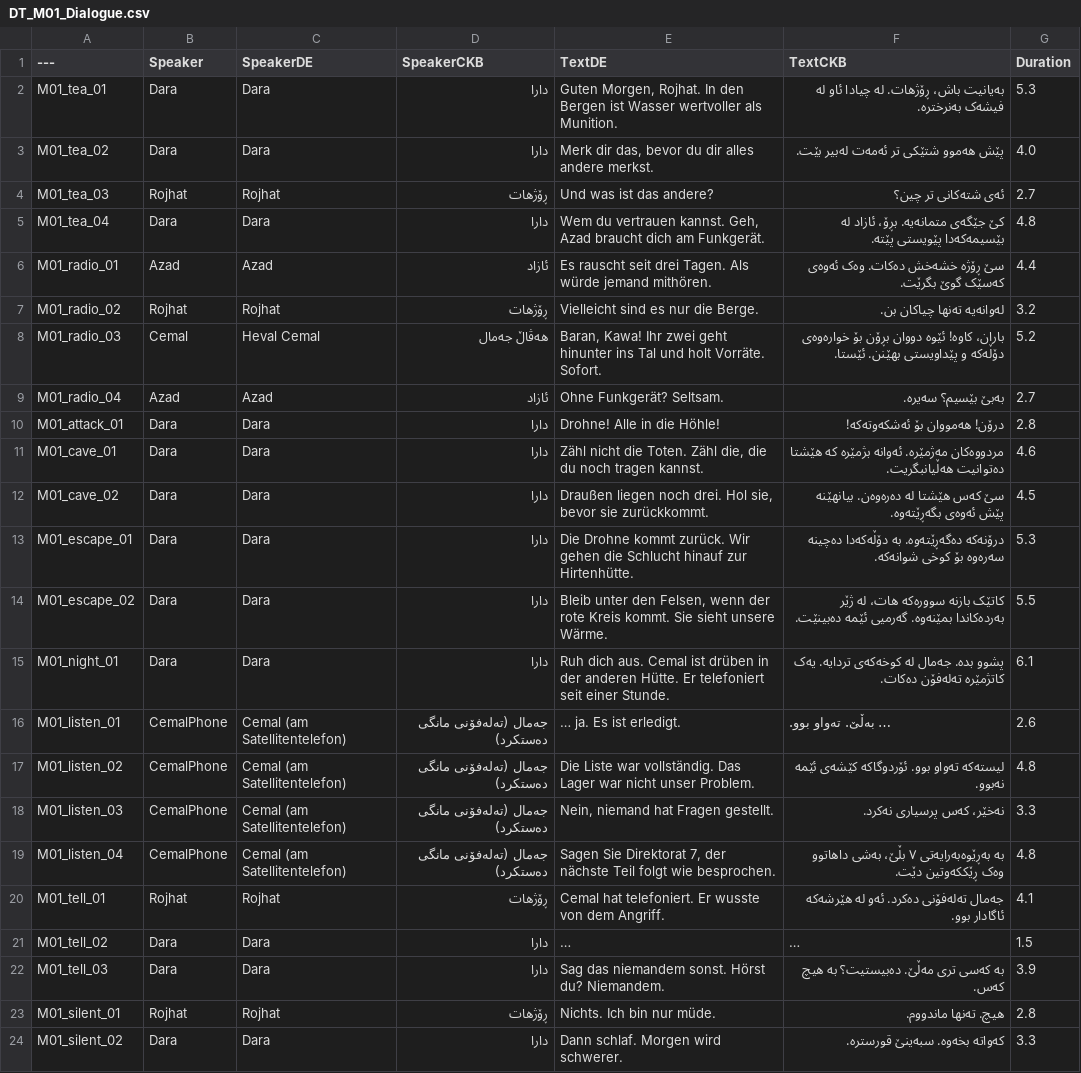
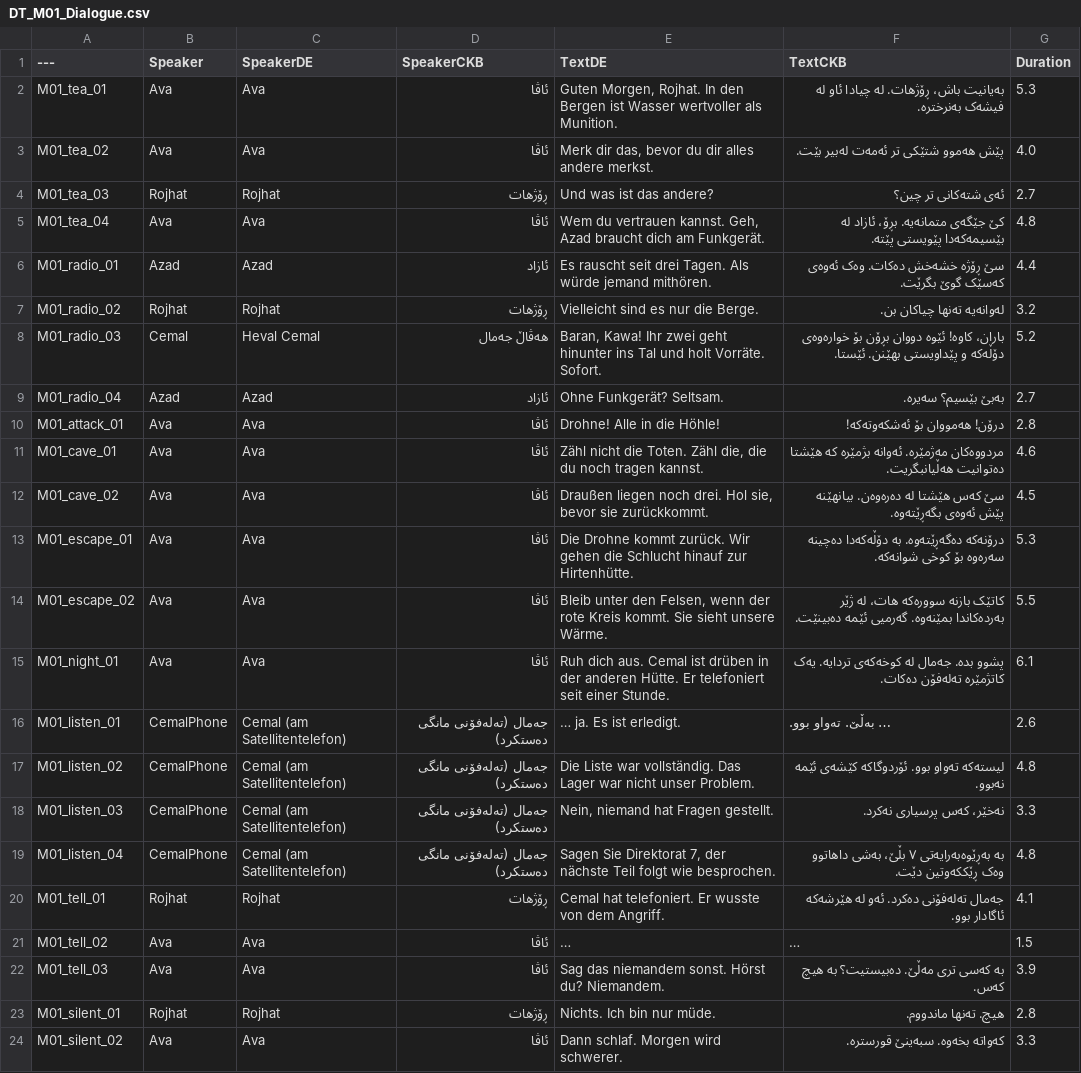
Before and after one commit to KaidoValue/peshmerga-game, a CSV file: RawData/Dialogue/DT_M01_Dialogue.csv, drawn as a sheet.

```diff
--- a/RawData/Dialogue/DT_M01_Dialogue.csv
+++ b/RawData/Dialogue/DT_M01_Dialogue.csv
@@ -1,6 +1,6 @@
 ---,Speaker,SpeakerDE,SpeakerCKB,TextDE,TextCKB,Duration
-M01_tea_01,Dara,"Dara","دارا","Guten Morgen, Rojhat. In den Bergen ist Wasser wertvoller als Munition.","بەیانیت باش، ڕۆژهات. لە چیادا ئاو لە فیشەک بەنرخترە.",5.3
-M01_tea_02,Dara,"Dara","دارا","Merk dir das, bevor du dir alles andere merkst.","پێش هەموو شتێکی تر ئەمەت لەبیر بێت.",4.0
+M01_tea_01,Ava,"Ava","ئاڤا","Guten Morgen, Rojhat. In den Bergen ist Wasser wertvoller als Munition.","بەیانیت باش، ڕۆژهات. لە چیادا ئاو لە فیشەک بەنرخترە.",5.3
+M01_tea_02,Ava,"Ava","ئاڤا","Merk dir das, bevor du dir alles andere merkst.","پێش هەموو شتێکی تر ئەمەت لەبیر بێت.",4.0
 M01_tea_03,Rojhat,"Rojhat","ڕۆژهات","Und was ist das andere?","ئەی شتەکانی تر چین؟",2.7
-M01_tea_04,Dara,"Dara","دارا","Wem du vertrauen kannst. Geh, Azad braucht dich am Funkgerät.","کێ جێگەی متمانەیە. بڕۆ، ئازاد لە بێسیمەکەدا پێویستی پێتە.",4.8
+M01_tea_04,Ava,"Ava","ئاڤا","Wem du vertrauen kannst. Geh, Azad braucht dich am Funkgerät.","کێ جێگەی متمانەیە. بڕۆ، ئازاد لە بێسیمەکەدا پێویستی پێتە.",4.8
 M01_radio_01,Azad,"Azad","ئازاد","Es rauscht seit drei Tagen. Als würde jemand mithören.","سێ ڕۆژە خشەخش دەکات. وەک ئەوەی کەسێک گوێ بگرێت.",4.4
@@ -9,8 +9,8 @@ M01_radio_03,Cemal,"Heval Cemal","هەڤاڵ جەمال","Baran, Kawa! Ihr zwei
 M01_radio_04,Azad,"Azad","ئازاد","Ohne Funkgerät? Seltsam.","بەبێ بێسیم؟ سەیرە.",2.7
-M01_attack_01,Dara,"Dara","دارا","Drohne! Alle in die Höhle!","درۆن! هەمووان بۆ ئەشکەوتەکە!",2.8
-M01_cave_01,Dara,"Dara","دارا","Zähl nicht die Toten. Zähl die, die du noch tragen kannst.","مردووەکان مەژمێرە. ئەوانە بژمێرە کە هێشتا دەتوانیت هەڵیانبگریت.",4.6
-M01_cave_02,Dara,"Dara","دارا","Draußen liegen noch drei. Hol sie, bevor sie zurückkommt.","سێ کەس هێشتا لە دەرەوەن. بیانهێنە پێش ئەوەی بگەڕێتەوە.",4.5
-M01_escape_01,Dara,"Dara","دارا","Die Drohne kommt zurück. Wir gehen die Schlucht hinauf zur Hirtenhütte.","درۆنەکە دەگەڕێتەوە. بە دۆڵەکەدا دەچینە سەرەوە بۆ کوخی شوانەکە.",5.3
-M01_escape_02,Dara,"Dara","دارا","Bleib unter den Felsen, wenn der rote Kreis kommt. Sie sieht unsere Wärme.","کاتێک بازنە سوورەکە هات، لە ژێر بەردەکاندا بمێنەوە. گەرمیی ئێمە دەبینێت.",5.5
-M01_night_01,Dara,"Dara","دارا","Ruh dich aus. Cemal ist drüben in der anderen Hütte. Er telefoniert seit einer Stunde.","پشوو بدە. جەمال لە کوخەکەی تردایە. یەک کاتژمێرە تەلەفۆن دەکات.",6.1
+M01_attack_01,Ava,"Ava","ئاڤا","Drohne! Alle in die Höhle!","درۆن! هەمووان بۆ ئەشکەوتەکە!",2.8
+M01_cave_01,Ava,"Ava","ئاڤا","Zähl nicht die Toten. Zähl die, die du noch tragen kannst.","مردووەکان مەژمێرە. ئەوانە بژمێرە کە هێشتا دەتوانیت هەڵیانبگریت.",4.6
+M01_cave_02,Ava,"Ava","ئاڤا","Draußen liegen noch drei. Hol sie, bevor sie zurückkommt.","سێ کەس هێشتا لە دەرەوەن. بیانهێنە پێش ئەوەی بگەڕێتەوە.",4.5
+M01_escape_01,Ava,"Ava","ئاڤا","Die Drohne kommt zurück. Wir gehen die Schlucht hinauf zur Hirtenhütte.","درۆنەکە دەگەڕێتەوە. بە دۆڵەکەدا دەچینە سەرەوە بۆ کوخی شوانەکە.",5.3
+M01_escape_02,Ava,"Ava","ئاڤا","Bleib unter den Felsen, wenn der rote Kreis kommt. Sie sieht unsere Wärme.","کاتێک بازنە سوورەکە هات، لە ژێر بەردەکاندا بمێنەوە. گەرمیی ئێمە دەبینێت.",5.5
+M01_night_01,Ava,"Ava","ئاڤا","Ruh dich aus. Cemal ist drüben in der anderen Hütte. Er telefoniert seit einer Stunde.","پشوو بدە. جەمال لە کوخەکەی تردایە. یەک کاتژمێرە تەلەفۆن دەکات.",6.1
 M01_listen_01,CemalPhone,"Cemal (am Satellitentelefon)","جەمال (تەلەفۆنی مانگی دەستکرد)","… ja. Es ist erledigt.","… بەڵێ. تەواو بوو.",2.6
@@ -20,5 +20,5 @@ M01_listen_04,CemalPhone,"Cemal (am Satellitentelefon)","جەمال (تەلەف
 M01_tell_01,Rojhat,"Rojhat","ڕۆژهات","Cemal hat telefoniert. Er wusste von dem Angriff.","جەمال تەلەفۆنی دەکرد. ئەو لە هێرشەکە ئاگادار بوو.",4.1
-M01_tell_02,Dara,"Dara","دارا","…","…",1.5
-M01_tell_03,Dara,"Dara","دارا","Sag das niemandem sonst. Hörst du? Niemandem.","بە کەسی تری مەڵێ. دەبیستیت؟ بە هیچ کەس.",3.9
+M01_tell_02,Ava,"Ava","ئاڤا","…","…",1.5
+M01_tell_03,Ava,"Ava","ئاڤا","Sag das niemandem sonst. Hörst du? Niemandem.","بە کەسی تری مەڵێ. دەبیستیت؟ بە هیچ کەس.",3.9
 M01_silent_01,Rojhat,"Rojhat","ڕۆژهات","Nichts. Ich bin nur müde.","هیچ. تەنها ماندووم.",2.8
-M01_silent_02,Dara,"Dara","دارا","Dann schlaf. Morgen wird schwerer.","کەواتە بخەوە. سبەینێ قورسترە.",3.3
+M01_silent_02,Ava,"Ava","ئاڤا","Dann schlaf. Morgen wird schwerer.","کەواتە بخەوە. سبەینێ قورسترە.",3.3
```
Also changed, not shown: RawData/Dialogue/DT_M01_UIText.csv, 3 other files.
